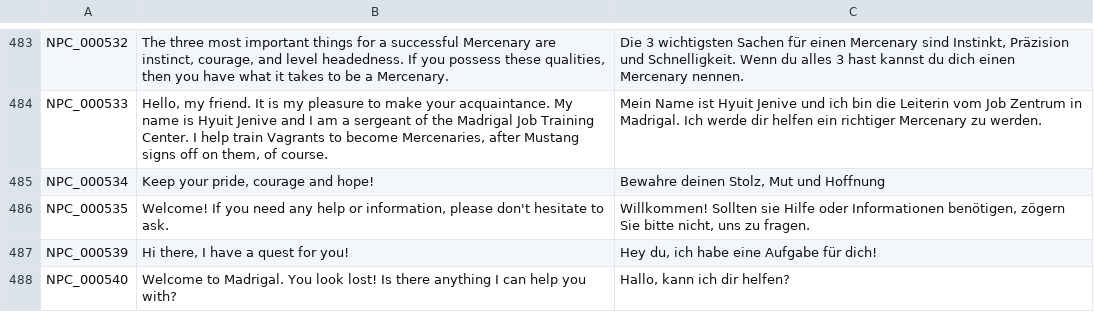
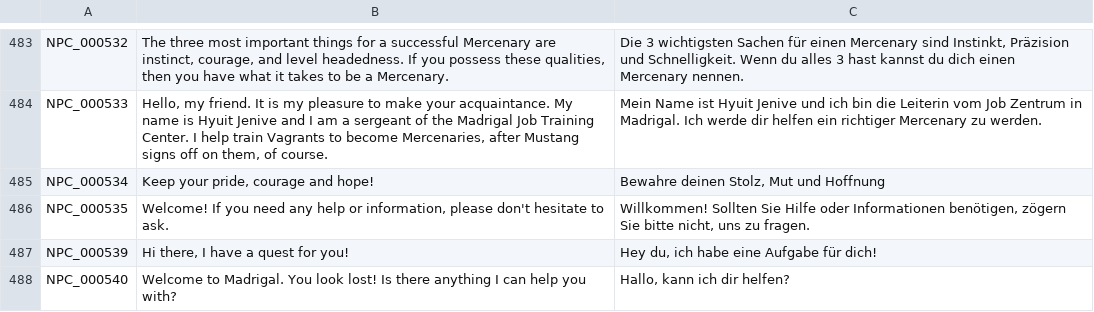
Before and after one commit to Gala-Lab/Flyff-Universe-Translations, a CSV file: German/Dialogs.csv, drawn as a sheet; only a part is shown, gaps mark what is left out.

```diff
--- a/German/Dialogs.csv
+++ b/German/Dialogs.csv
@@ -485,3 +485,3 @@ NPC_000533,"Hello, my friend. It is my pleasure to make your acquaintance. My na
 NPC_000534,"Keep your pride, courage and hope!","Bewahre deinen Stolz, Mut und Hoffnung"
-NPC_000535,"Welcome! If you need any help or information, please don't hesitate to ask.","Willkommen! Sollten sie Hilfe oder Informationen benötigen, zögern Sie bitte nicht, uns zu fragen."
+NPC_000535,"Welcome! If you need any help or information, please don't hesitate to ask.","Willkommen! Sollten Sie Hilfe oder Informationen benötigen, zögern Sie bitte nicht, uns zu fragen."
 NPC_000539,"Hi there, I have a quest for you!","Hey du, ich habe eine Aufgabe für dich!"
```
